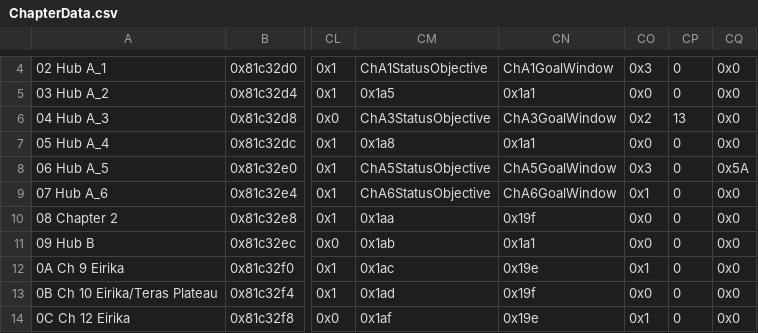
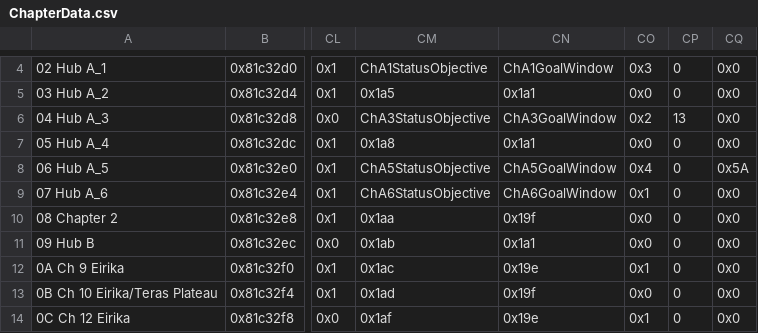
Before and after one commit to sme23/SkillSystem_FE8, a CSV file: Tables/NightmareModules/ChapterData/ChapterData.csv, drawn as a sheet; only a part is shown, gaps mark what is left out; the diff names each change by its address in the sheet, - before the commit and + after, or states it on an @@ line.

```diff
--- a/Tables/NightmareModules/ChapterData/ChapterData.csv
+++ b/Tables/NightmareModules/ChapterData/ChapterData.csv
-CO8: 0x3
+CO8: 0x4
```
Also changed, not shown: Tables/NightmareModules/CharactersClasses/CharacterTable.csv, Tables/NightmareModules/Skills/PersonalSkillEditor.csv, 36 other files.
